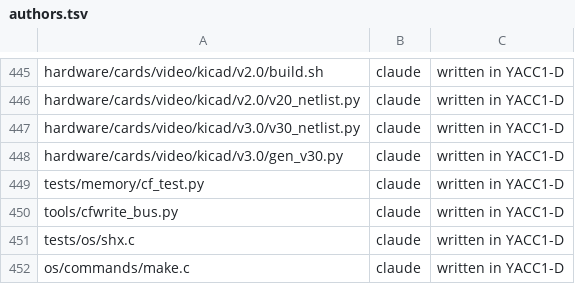
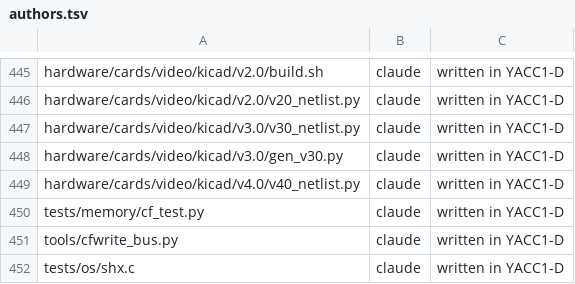
Before and after one commit to ksr/YACC1-D, a TSV file: tools/authors.tsv, drawn as a sheet; only a part is shown, gaps mark what is left out; the shorter side is filled out with more unchanged rows.

```diff
--- a/tools/authors.tsv
+++ b/tools/authors.tsv
@@ -448,2 +448,3 @@ hardware/cards/video/kicad/v3.0/v30_netlist.py	claude	written in YACC1-D
 hardware/cards/video/kicad/v3.0/gen_v30.py	claude	written in YACC1-D
+hardware/cards/video/kicad/v4.0/v40_netlist.py	claude	written in YACC1-D
 tests/memory/cf_test.py	claude	written in YACC1-D
```
Also changed, not shown: 6 other files.
